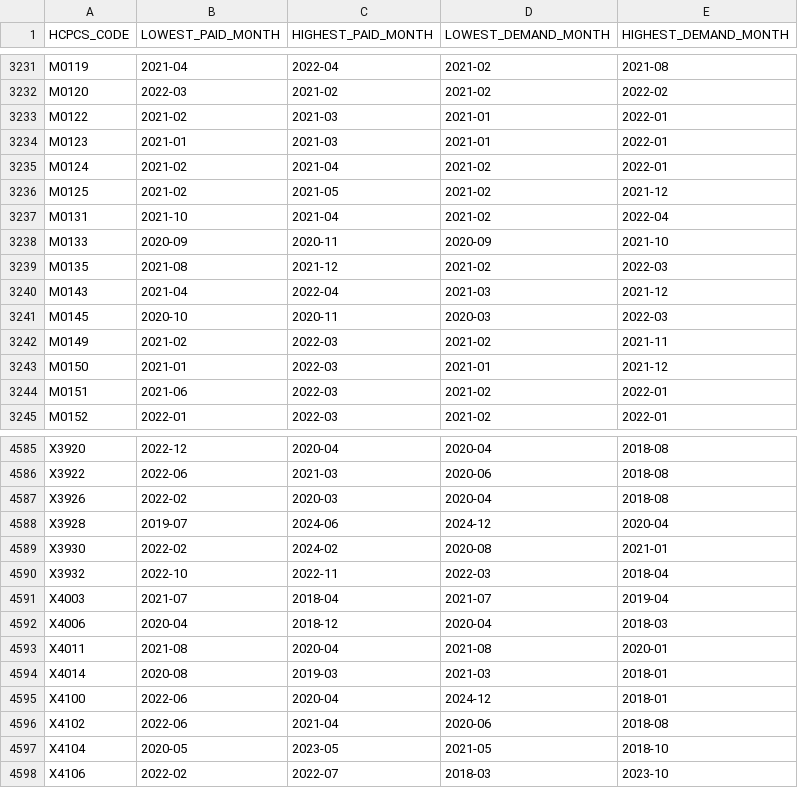
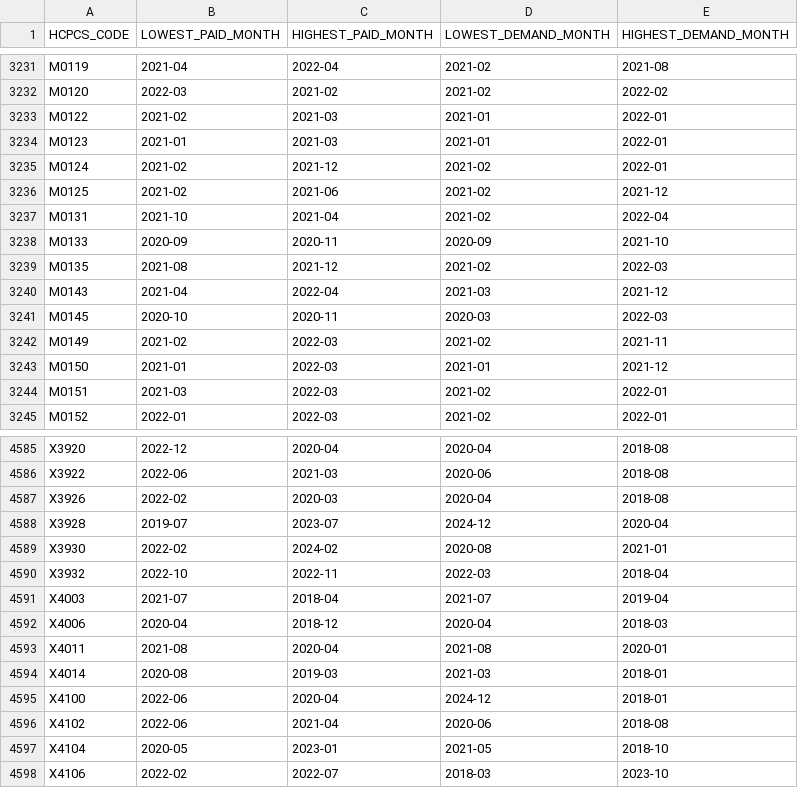
Before and after one commit to sjsu-cs131-f26/team4_medicaid_analysis, a TSV file: pa3/out/duckdb_text_result.tsv, drawn as a sheet; only a part is shown, gaps mark what is left out.

```diff
--- a/pa3/out/duckdb_text_result.tsv
+++ b/pa3/out/duckdb_text_result.tsv
@@ -3234,4 +3234,4 @@ M0122	2021-02	2021-03	2021-01	2022-01
 M0123	2021-01	2021-03	2021-01	2022-01
-M0124	2021-02	2021-04	2021-02	2022-01
-M0125	2021-02	2021-05	2021-02	2021-12
+M0124	2021-02	2021-12	2021-02	2022-01
+M0125	2021-02	2021-06	2021-02	2021-12
 M0131	2021-10	2021-04	2021-02	2022-04
@@ -3243,3 +3243,3 @@ M0149	2021-02	2022-03	2021-02	2021-11
 M0150	2021-01	2022-03	2021-01	2021-12
-M0151	2021-06	2022-03	2021-02	2022-01
+M0151	2021-03	2022-03	2021-02	2022-01
 M0152	2022-01	2022-03	2021-02	2022-01
@@ -4587,3 +4587,3 @@ X3922	2022-06	2021-03	2020-06	2018-08
 X3926	2022-02	2020-03	2020-04	2018-08
-X3928	2019-07	2024-06	2024-12	2020-04
+X3928	2019-07	2023-07	2024-12	2020-04
 X3930	2022-02	2024-02	2020-08	2021-01
@@ -4596,3 +4596,3 @@ X4100	2022-06	2020-04	2024-12	2018-01
 X4102	2022-06	2021-04	2020-06	2018-08
-X4104	2020-05	2023-05	2021-05	2018-10
+X4104	2020-05	2023-01	2021-05	2018-10
 X4106	2022-02	2022-07	2018-03	2023-10
```
Also changed, not shown: pa3/out/shell_result.tsv, 2 other files.
